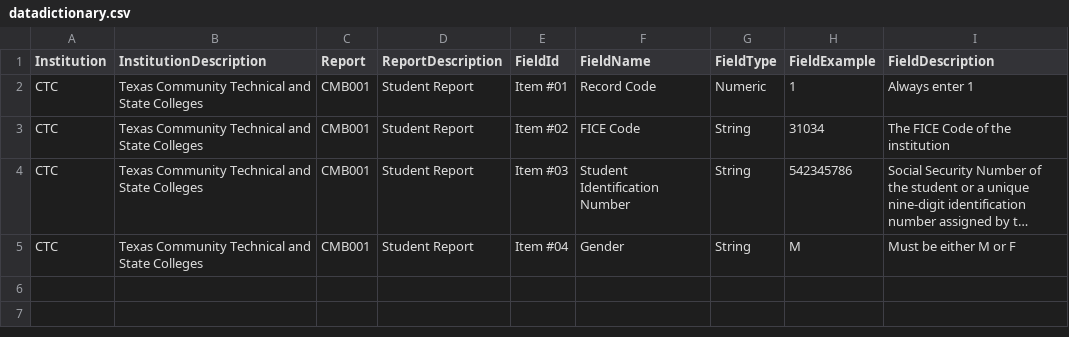
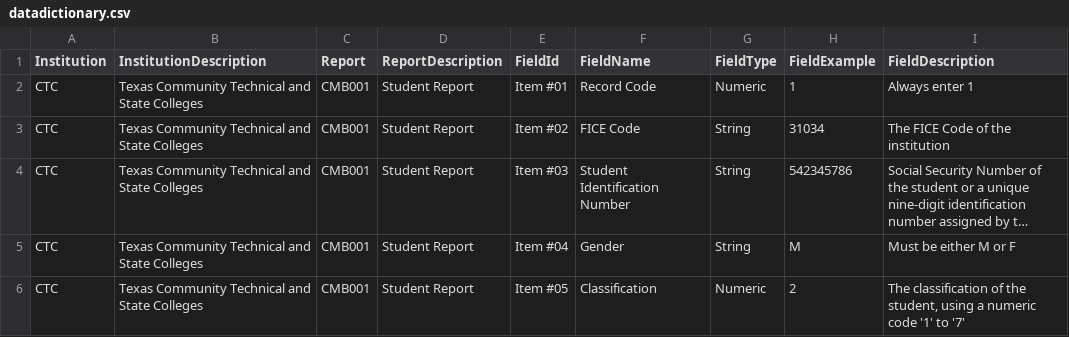
Before and after one commit to akeeldin/thecb, a CSV file: datadictionary.csv, drawn as a sheet; long unchanged cells end in …; the diff names each change by its address in the sheet, - before the commit and + after, or states it on an @@ line.

Commit message:
Added Item #05 to CTC CBM001

```diff
--- a/datadictionary.csv
+++ b/datadictionary.csv
+row 6: CTC | Texas Community Technical and State Colleges | CMB001 | Student Report | Item #05 | Classification | Numeric | 2 | The classification of the student, using a numeric code '1' to '7'
```
